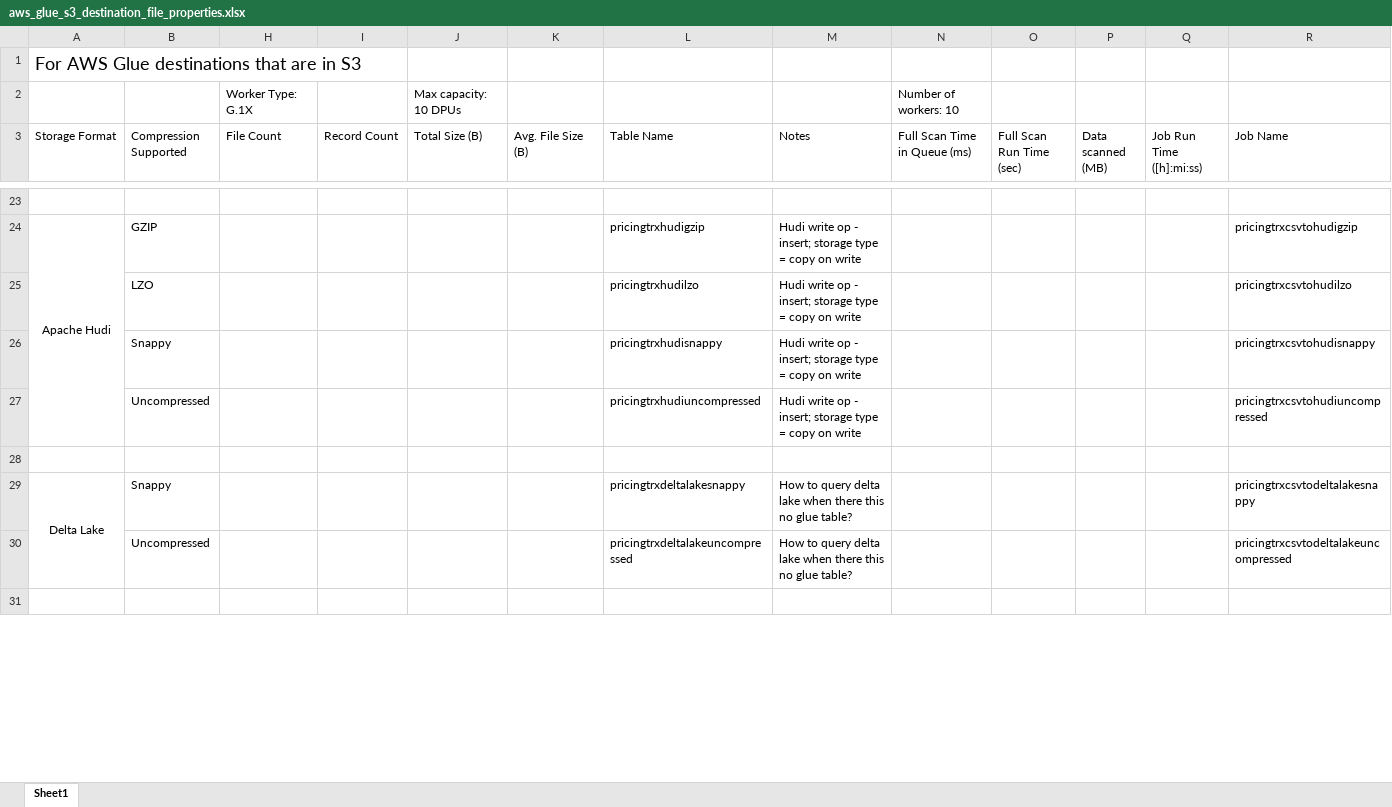
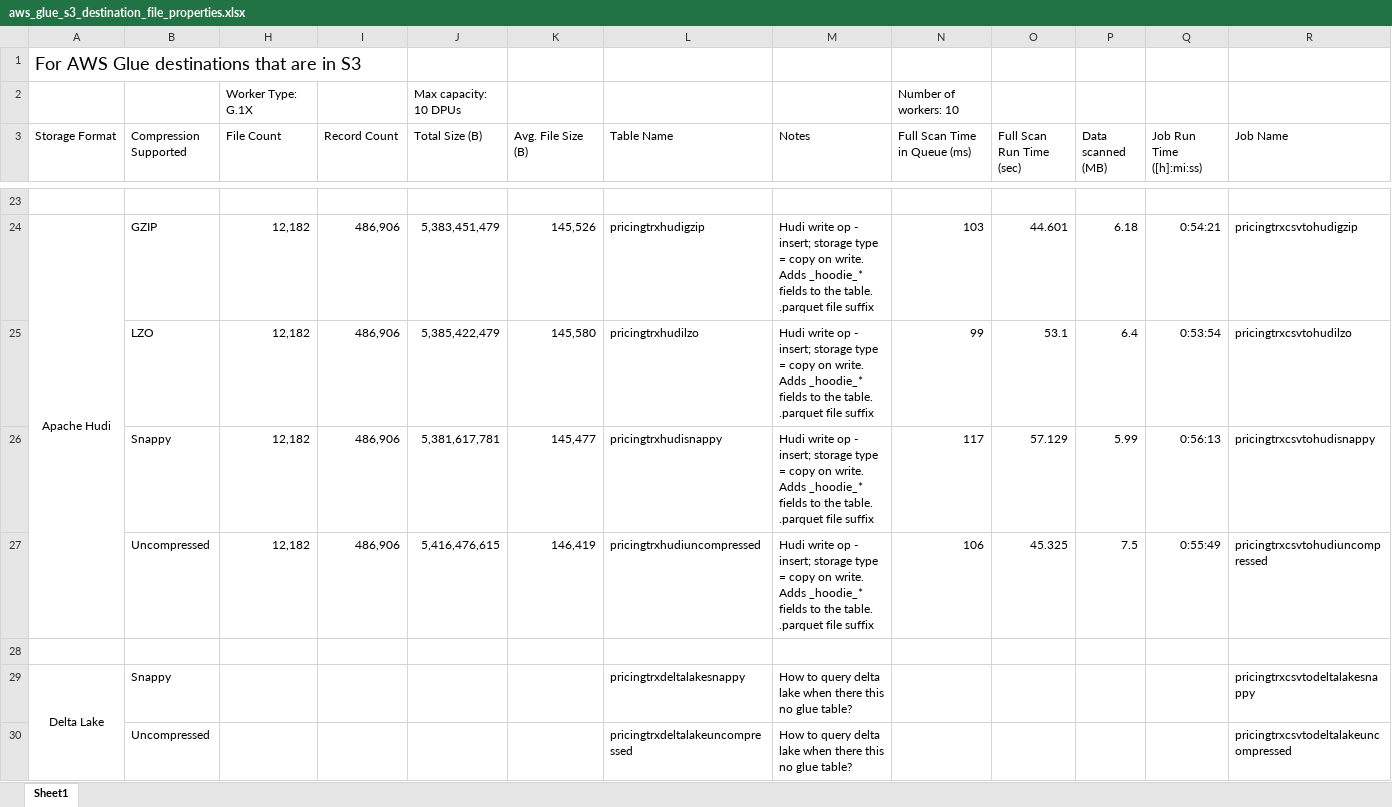
Before and after one commit to enewcomer/cloudnotes, an Excel workbook: aws_glue_s3_destination_file_properties.xlsx, sheet Sheet1, drawn as a sheet; only a part is shown, gaps mark what is left out; the shorter side is filled out with more unchanged rows; values as stored, in another font and other column widths than the file's, no borders; removed rows and columns are numbered as before the commit, all else as after; rows hold the shown columns only; the diff covers the shown part only; the diff names each change by its address in the sheet, - before the commit and + after, or states it on an @@ line.

Commit message:
Add details for more AWS glue destination formats including hudi, parquet, and orc.

```diff
--- a/aws_glue_s3_destination_file_properties.xlsx (sheet Sheet1)
+++ b/aws_glue_s3_destination_file_properties.xlsx (sheet Sheet1)
-H24 (File Count): (empty)
+H24 (File Count): 12,182
-I24 (Record Count): (empty)
+I24 (Record Count): 486,906
-J24 (Total Size (B)): (empty)
+J24 (Total Size (B)): 5,383,451,479
-K24 (Avg. File Size (B)): (empty)
+K24 (Avg. File Size (B)): 145,526
-M24 (Notes): …copy on write
+M24 (Notes): …copy on write. Adds _hoodie_* fields to the table. .parquet file suffix
-N24 (Full Scan Time in Queue (ms)): (empty)
+N24 (Full Scan Time in Queue (ms)): 103
-O24 (Full Scan Run Time (sec)): (empty)
+O24 (Full Scan Run Time (sec)): 44.601
-P24 (Data scanned (MB)): (empty)
+P24 (Data scanned (MB)): 6.18
-Q24 (Job Run Time ([h]:mi:ss)): (empty)
+Q24 (Job Run Time ([h]:mi:ss)): 0:54:21
-row 25:  | LZO |  |  |  |  | pricingtrxhudilzo | Hudi write op - insert; storage type = copy on write |  |  |  |  | pricingtrxcsvtohudilzo
-row 26:  | Snappy |  |  |  |  | pricingtrxhudisnappy | Hudi write op - insert; storage type = copy on write |  |  |  |  | pricingtrxcsvtohudisnappy
-row 27:  | Uncompressed |  |  |  |  | pricingtrxhudiuncompressed | Hudi write op - insert; storage type = copy on write |  |  |  |  | pricingtrxcsvtohudiuncompressed
+row 25:  | LZO | 12,182 | 486,906 | 5,385,422,479 | 145,580 | pricingtrxhudilzo | Hudi write op - insert; storage type = copy on write. Adds _hoodie_* fields to the table. .parquet file suffix | 99 | 53.1 | 6.4 | 0:53:54 | pricingtrxcsvtohudilzo
+row 26:  | Snappy | 12,182 | 486,906 | 5,381,617,781 | 145,477 | pricingtrxhudisnappy | Hudi write op - insert; storage type = copy on write. Adds _hoodie_* fields to the table. .parquet file suffix | 117 | 57.129 | 5.99 | 0:56:13 | pricingtrxcsvtohudisnappy
+row 27:  | Uncompressed | 12,182 | 486,906 | 5,416,476,615 | 146,419 | pricingtrxhudiuncompressed | Hudi write op - insert; storage type = copy on write. Adds _hoodie_* fields to the table. .parquet file suffix | 106 | 45.325 | 7.5 | 0:55:49 | pricingtrxcsvtohudiuncompressed
```
Also changed, not shown: 6 added rows, 6 removed rows and 20 edited cells elsewhere in this sheet.
